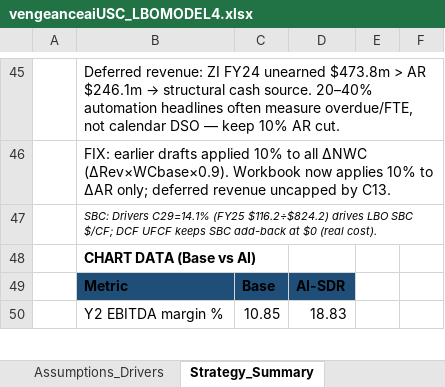
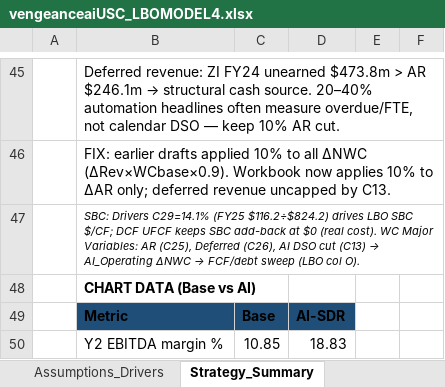
Before and after one commit to vengeanceaiUSC/Rainmaker, an Excel workbook: LBO/output/vengeanceaiUSC_LBOMODEL4.xlsx, sheet Strategy_Summary, drawn as a sheet; only a part is shown, gaps mark what is left out; values as stored, in another font and other column widths than the file's, no borders; the diff names each change by its address in the sheet, - before the commit and + after, or states it on an @@ line.

```diff
--- a/LBO/output/vengeanceaiUSC_LBOMODEL4.xlsx (sheet Strategy_Summary)
+++ b/LBO/output/vengeanceaiUSC_LBOMODEL4.xlsx (sheet Strategy_Summary)
@@ B47: …(real cost). → …(real cost). WC Major Variables: AR (C25), Deferred (C26), AI DSO cut (C13) → AI_Operating ΔNWC → FCF/debt sweep (LBO col O). @@
```
Also changed, not shown: sheet LBO, sheet 00_Assumptions_List, vengeanceaiUSC_LBOMODEL4.xlsx, vengeanceaiUSC_LBOMODEL4_OPEN_IN_EXCEL.xlsx.
